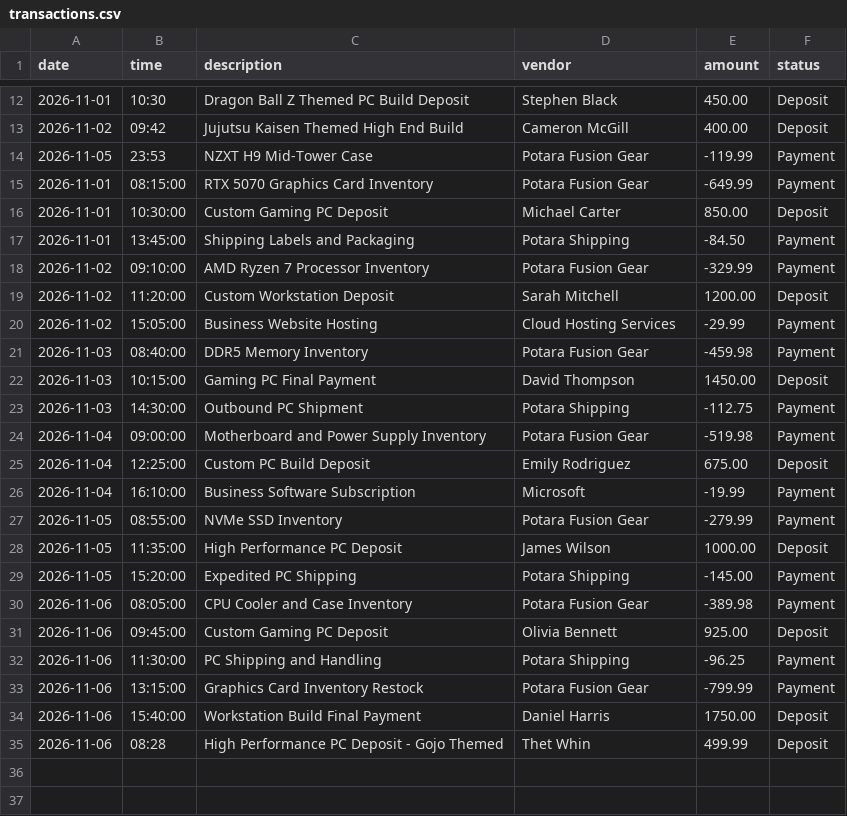
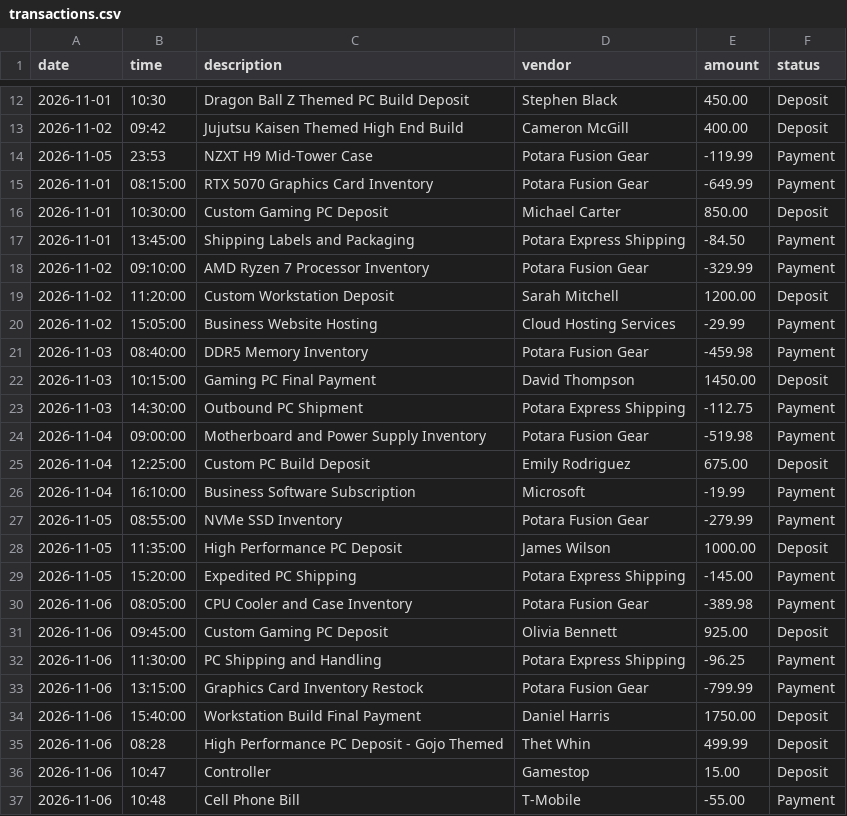
Before and after one commit to immortal-griffin/Bootcamp_Mobley, a CSV file: AccountingLedger/src/main/resources/transactions.csv, drawn as a sheet; only a part is shown, gaps mark what is left out.

```diff
--- a/AccountingLedger/src/main/resources/transactions.csv
+++ b/AccountingLedger/src/main/resources/transactions.csv
@@ -16,3 +16,3 @@ date|time|description|vendor|amount|status
 2026-11-01|10:30:00|Custom Gaming PC Deposit|Michael Carter|850.00|Deposit
-2026-11-01|13:45:00|Shipping Labels and Packaging|Potara Shipping|-84.50|Payment
+2026-11-01|13:45:00|Shipping Labels and Packaging|Potara Express Shipping|-84.50|Payment
 2026-11-02|09:10:00|AMD Ryzen 7 Processor Inventory|Potara Fusion Gear|-329.99|Payment
@@ -22,3 +22,3 @@ date|time|description|vendor|amount|status
 2026-11-03|10:15:00|Gaming PC Final Payment|David Thompson|1450.00|Deposit
-2026-11-03|14:30:00|Outbound PC Shipment|Potara Shipping|-112.75|Payment
+2026-11-03|14:30:00|Outbound PC Shipment|Potara Express Shipping|-112.75|Payment
 2026-11-04|09:00:00|Motherboard and Power Supply Inventory|Potara Fusion Gear|-519.98|Payment
@@ -28,6 +28,6 @@ date|time|description|vendor|amount|status
 2026-11-05|11:35:00|High Performance PC Deposit|James Wilson|1000.00|Deposit
-2026-11-05|15:20:00|Expedited PC Shipping|Potara Shipping|-145.00|Payment
+2026-11-05|15:20:00|Expedited PC Shipping|Potara Express Shipping|-145.00|Payment
 2026-11-06|08:05:00|CPU Cooler and Case Inventory|Potara Fusion Gear|-389.98|Payment
 2026-11-06|09:45:00|Custom Gaming PC Deposit|Olivia Bennett|925.00|Deposit
-2026-11-06|11:30:00|PC Shipping and Handling|Potara Shipping|-96.25|Payment
+2026-11-06|11:30:00|PC Shipping and Handling|Potara Express Shipping|-96.25|Payment
 2026-11-06|13:15:00|Graphics Card Inventory Restock|Potara Fusion Gear|-799.99|Payment
@@ -35 +35,3 @@ date|time|description|vendor|amount|status
 2026-11-06|08:28|High Performance PC Deposit - Gojo Themed|Thet Whin|499.99|Deposit
+2026-11-06|10:47|Controller|Gamestop|15.00|Deposit
+2026-11-06|10:48|Cell Phone Bill|T-Mobile|-55.00|Payment
```
Also changed, not shown: 3 other files.
